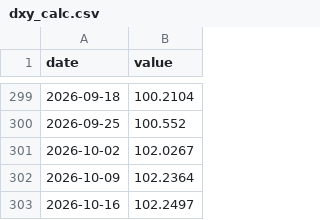
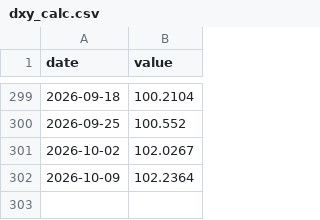
Before and after one commit to take5000k/steel-weekly, a CSV file: data/series/dxy_calc.csv, drawn as a sheet; only a part is shown, gaps mark what is left out; the diff names each change by its address in the sheet, - before the commit and + after, or states it on an @@ line.

```diff
--- a/data/series/dxy_calc.csv
+++ b/data/series/dxy_calc.csv
-row 303: 2026-10-16 | 102.2497
```
Also changed, not shown: data/series/cny_usd_bok.csv, data/series/fed_upper.csv, 8 other files.
